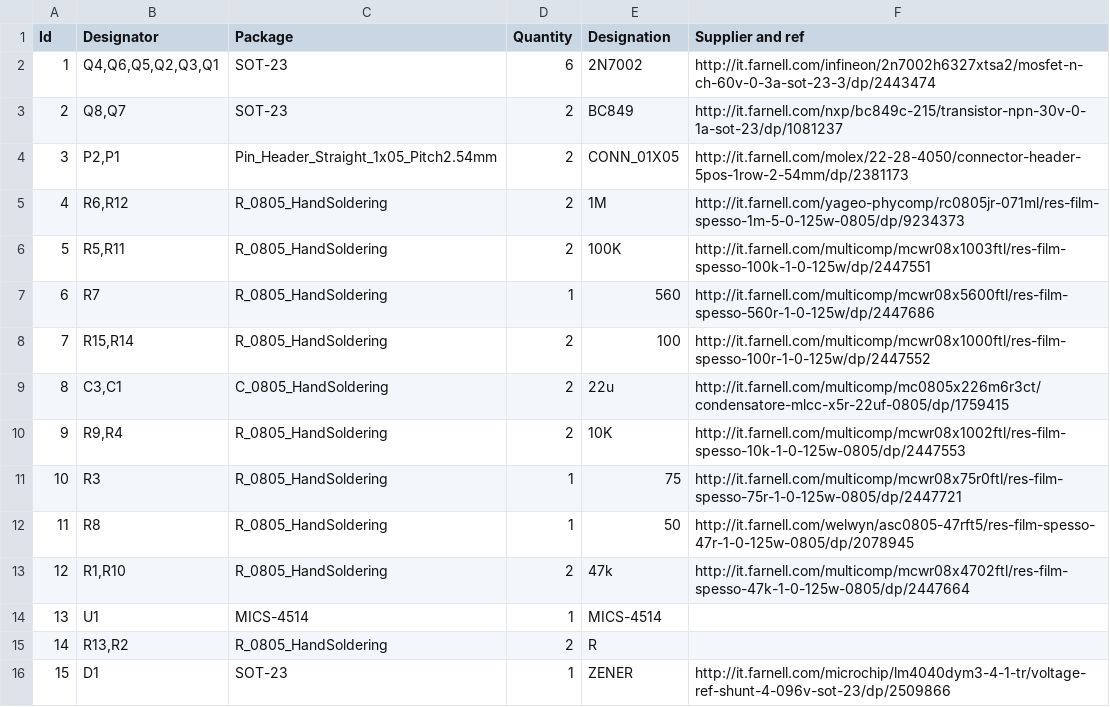
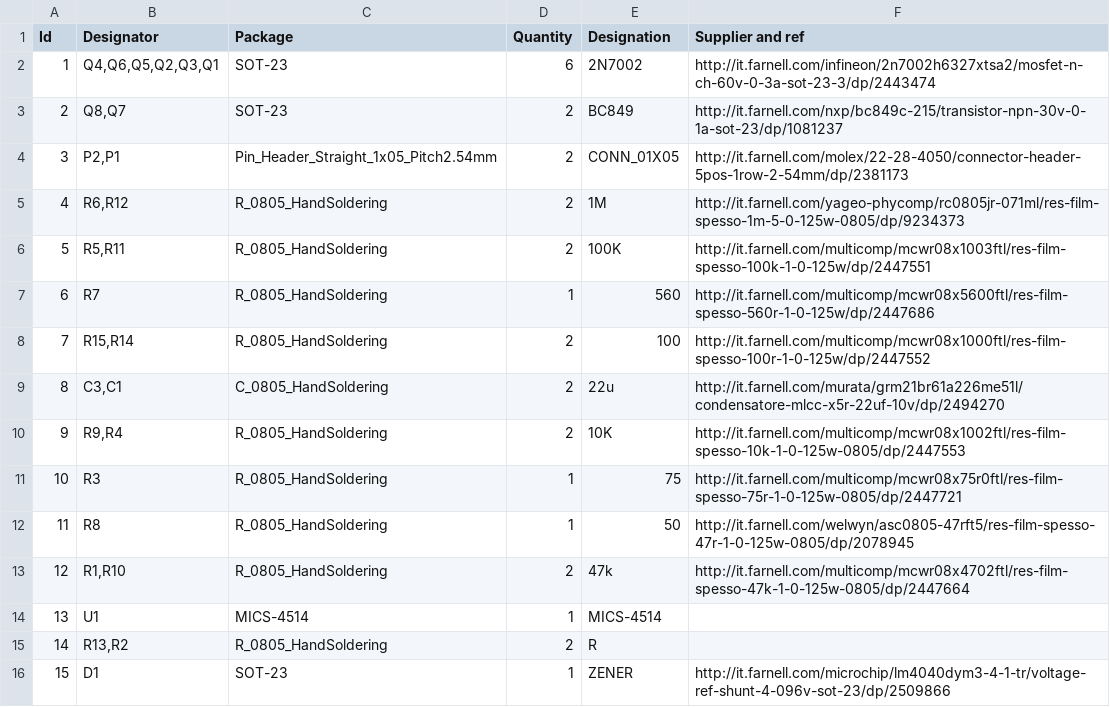
Before and after one commit to r-map/rmap, a CSV file: kicad/r-map_v2/breakout_board/NO2-CO/BOM/NO2.csv, drawn as a sheet.

Commit message:
update C1,C3 link

```diff
--- a/kicad/r-map_v2/breakout_board/NO2-CO/BOM/NO2.csv
+++ b/kicad/r-map_v2/breakout_board/NO2-CO/BOM/NO2.csv
@@ -8,3 +8,3 @@ Id,Designator,Package,Quantity,Designation,Supplier and ref
 7,"R15,R14",R_0805_HandSoldering,2,100,http://it.farnell.com/multicomp/mcwr08x1000ftl/res-film-spesso-100r-1-0-125w/dp/2447552
-8,"C3,C1",C_0805_HandSoldering,2,22u,http://it.farnell.com/multicomp/mc0805x226m6r3ct/condensatore-mlcc-x5r-22uf-0805/dp/1759415
+8,"C3,C1",C_0805_HandSoldering,2,22u,http://it.farnell.com/murata/grm21br61a226me51l/condensatore-mlcc-x5r-22uf-10v/dp/2494270
 9,"R9,R4",R_0805_HandSoldering,2,10K,http://it.farnell.com/multicomp/mcwr08x1002ftl/res-film-spesso-10k-1-0-125w-0805/dp/2447553
```
